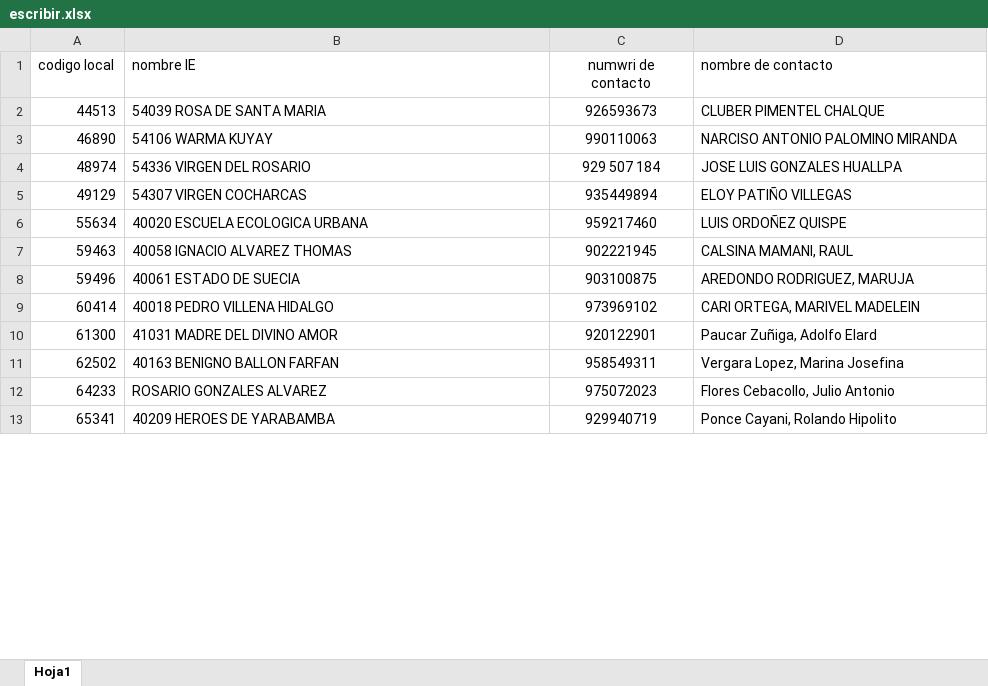
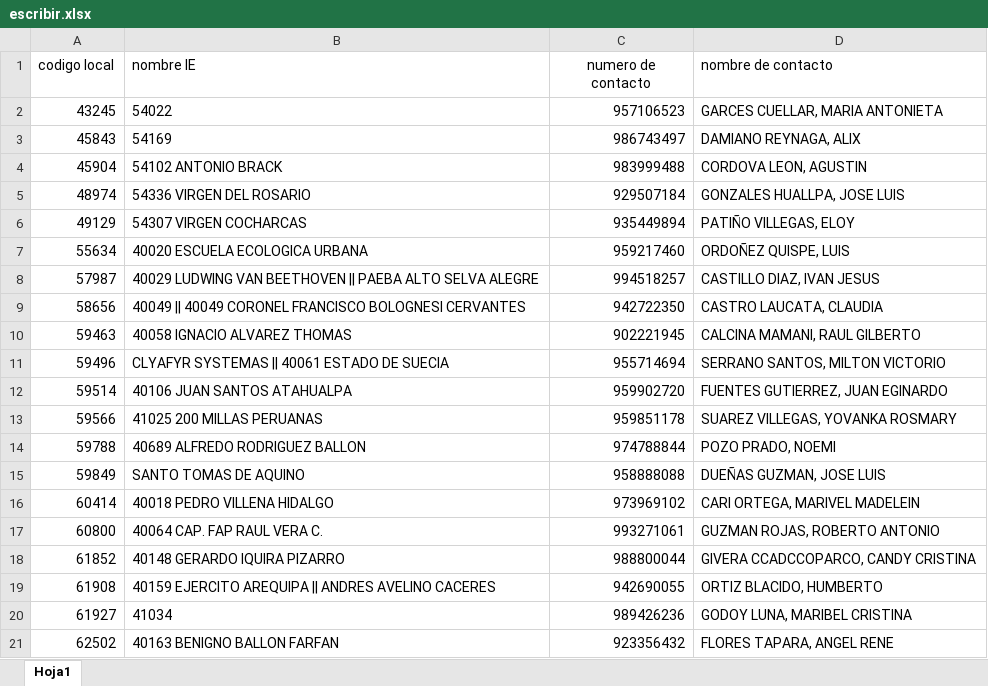
Before and after one commit to LuisAngel44/java-Auto-java, an Excel workbook: src/main/resources/escribir.xlsx, sheet Hoja1, drawn as a sheet; only a part is shown; values as stored, in another font and other column widths than the file's, no borders; conditional formats not drawn; removed rows and columns are numbered as before the commit, all else as after; the diff covers the shown part only; the diff names each change by its address in the sheet, - before the commit and + after, or states it on an @@ line.

```diff
--- a/src/main/resources/escribir.xlsx (sheet Hoja1)
+++ b/src/main/resources/escribir.xlsx (sheet Hoja1)
-C1: numwri de contacto
+C1: numero de contacto
-row 2: 44513 | 54039 ROSA DE SANTA MARIA | 926593673 | CLUBER PIMENTEL CHALQUE
-row 3: 46890 | 54106 WARMA KUYAY | 990110063 | NARCISO ANTONIO PALOMINO MIRANDA
+row 2: 43245 | 54022 | 957106523 | GARCES CUELLAR, MARIA ANTONIETA
+row 3: 45843 | 54169 | 986743497 | DAMIANO REYNAGA, ALIX
+row 4: 45904 | 54102 ANTONIO BRACK | 983999488 | CORDOVA LEON, AGUSTIN
-C5 (numero de contacto): 929 507 184
+C5 (numero de contacto): 929507184
-C5:C7 alignment: center
+C5:C7 alignment: right
-D5 (nombre de contacto): JOSE LUIS GONZALES HUALLPA
+D5 (nombre de contacto): GONZALES HUALLPA, JOSE LUIS
-D6 (nombre de contacto): ELOY PATIÑO VILLEGAS
+D6 (nombre de contacto): PATIÑO VILLEGAS, ELOY
-D7 (nombre de contacto): LUIS ORDOÑEZ QUISPE
+D7 (nombre de contacto): ORDOÑEZ QUISPE, LUIS
+row 8: 57987 | 40029 LUDWING VAN BEETHOVEN || PAEBA ALTO SELVA ALEGRE | 994518257 | CASTILLO DIAZ, IVAN JESUS
+row 9: 58656 | 40049 || 40049 CORONEL FRANCISCO BOLOGNESI CERVANTES | 942722350 | CASTRO LAUCATA, CLAUDIA
-C10:C11 alignment: center
+C10:C11 alignment: right
-D10 (nombre de contacto): CALSINA MAMANI, RAUL
+D10 (nombre de contacto): CALCINA MAMANI, RAUL GILBERTO
-B11 (nombre IE): 40061 ESTADO DE SUECIA
+B11 (nombre IE): CLYAFYR SYSTEMAS || 40061 ESTADO DE SUECIA
-C11 (numero de contacto): 903100875
+C11 (numero de contacto): 955714694
-D11 (nombre de contacto): AREDONDO RODRIGUEZ, MARUJA
+D11 (nombre de contacto): SERRANO SANTOS, MILTON VICTORIO
+row 12: 59514 | 40106 JUAN SANTOS ATAHUALPA | 959902720 | FUENTES GUTIERREZ, JUAN EGINARDO
+row 13: 59566 | 41025 200 MILLAS PERUANAS | 959851178 | SUAREZ VILLEGAS, YOVANKA ROSMARY
+row 14: 59788 | 40689 ALFREDO RODRIGUEZ BALLON | 974788844 | POZO PRADO, NOEMI
+row 15: 59849 | SANTO TOMAS DE AQUINO | 958888088 | DUEÑAS GUZMAN, JOSE LUIS
-C16 alignment: center
+C16 alignment: right
-row 10: 61300 | 41031 MADRE DEL DIVINO AMOR | 920122901 | Paucar Zuñiga, Adolfo Elard
+row 17: 60800 | 40064 CAP. FAP RAUL VERA C. | 993271061 | GUZMAN ROJAS, ROBERTO ANTONIO
+row 18: 61852 | 40148 GERARDO IQUIRA PIZARRO | 988800044 | GIVERA CCADCCOPARCO, CANDY CRISTINA
+row 19: 61908 | 40159 EJERCITO AREQUIPA || ANDRES AVELINO CACERES | 942690055 | ORTIZ BLACIDO, HUMBERTO
+row 20: 61927 | 41034 | 989426236 | GODOY LUNA, MARIBEL CRISTINA
-C21 (numero de contacto): 958549311
+C21 (numero de contacto): 923356432
-C21 alignment: center
+C21 alignment: right
-D21 (nombre de contacto): Vergara Lopez, Marina Josefina
+D21 (nombre de contacto): FLORES TAPARA, ANGEL RENE
-row 12: 64233 | ROSARIO GONZALES ALVAREZ | 975072023 | Flores Cebacollo, Julio Antonio
-row 13: 65341 | 40209 HEROES DE YARABAMBA | 929940719 | Ponce Cayani, Rolando Hipolito
```
Also changed, not shown: 81 added rows, 2 removed rows, 6 edited cells and cell formats elsewhere in this sheet, src/main/resources/Excel_3.xlsx, 26 other files.
